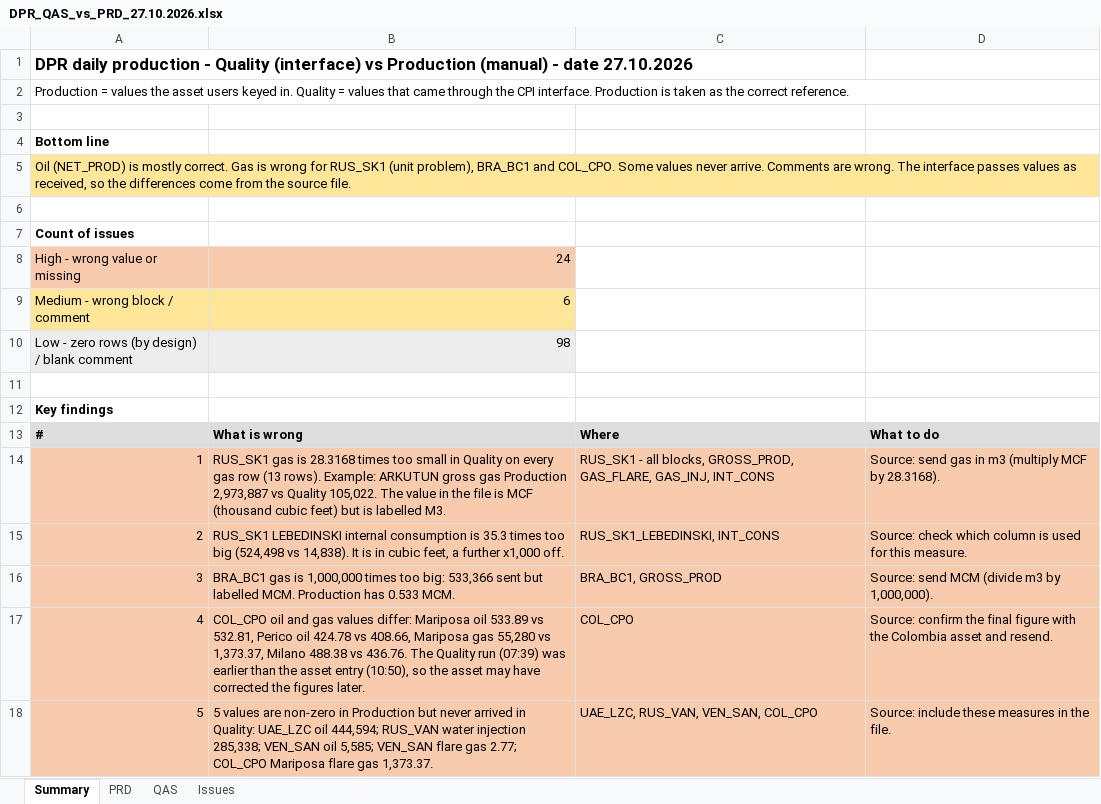
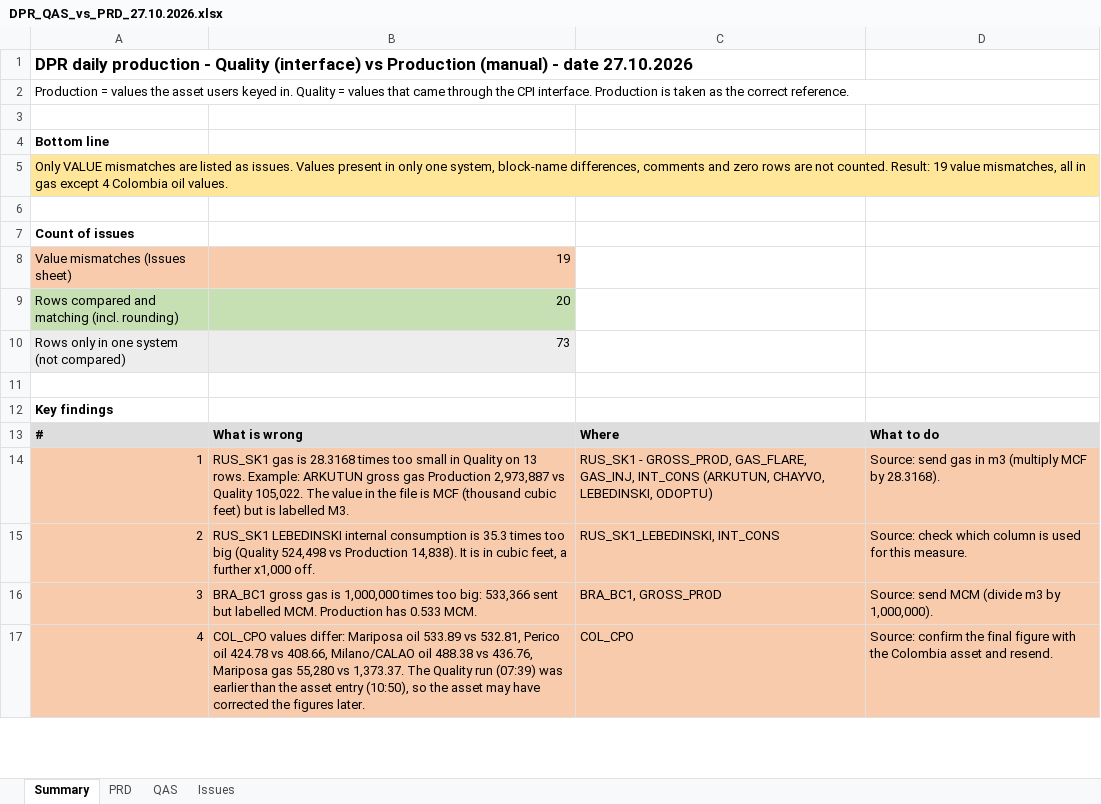
Before and after one commit to arnavjohri/Diligent, an Excel workbook: ovl/zpra_dpr/reconciliation/2026-10-27/DPR_QAS_vs_PRD_27.10.2026.xlsx, sheet Summary, drawn as a sheet; only a part is shown; values as stored, in another font and other column widths than the file's, no borders; removed rows and columns are numbered as before the commit, all else as after; the diff covers the shown part only; the diff names each change by its address in the sheet, - before the commit and + after, or states it on an @@ line.

```diff
--- a/ovl/zpra_dpr/reconciliation/2026-10-27/DPR_QAS_vs_PRD_27.10.2026.xlsx (sheet Summary)
+++ b/ovl/zpra_dpr/reconciliation/2026-10-27/DPR_QAS_vs_PRD_27.10.2026.xlsx (sheet Summary)
@@ column A renumbered between rows 5 and 27 @@
-B8: 24
+B8: 19
-A9:B9 fill: #FFE699
+A9:B9 fill: #C6E0B4
-B9: 6
+B9: 20
-B10: 98
+B10: 73
-B14: …Quality on every gas row (13 rows). Example: ARKUTUN…
+B14: …Quality on 13 rows. Example: ARKUTUN…
-C14: RUS_SK1 - all blocks, GROSS_PROD, GAS_FLARE, GAS_INJ, INT_CONS
+C14: RUS_SK1 - GROSS_PROD, GAS_FLARE, GAS_INJ, INT_CONS (ARKUTUN, CHAYVO, LEBEDINSKI, ODOPTU)
-B15: …too big (524,498 vs 14,838). It…
+B15: …too big (Quality 524,498 vs Production 14,838). It…
-B16: BRA_BC1 gas is…
+B16: BRA_BC1 gross gas is…
-B17: COL_CPO oil and gas values differ: Mariposa oil 533.89 vs 532.81, Perico oil 424.78 vs 408.66, Mariposa gas 55,280 vs 1,373.37, Milano 488.38 vs 436.76. The Quality…
+B17: COL_CPO values differ: Mariposa oil 533.89 vs 532.81, Perico oil 424.78 vs 408.66, Milano/CALAO oil 488.38 vs 436.76, Mariposa gas 55,280 vs 1,373.37. The Quality…
-row 18: 5 | 5 values are non-zero in Production but never arrived in Quality: UAE_LZC oil 444,594; RUS_VAN water injection 285,338; VEN_SAN oil 5,585; VEN_SAN flare gas 2.77; COL_CPO Mariposa flare gas 1,373.37. | UAE_LZC, RUS_VAN, VEN_SAN, COL_CPO | Source: include these measures in the file.
```
Also changed, not shown: 1 added row, 4 removed rows, 2 edited cells, cell formats and merged cells elsewhere in this sheet, sheet Issues, sheet QAS, sheet PRD.
